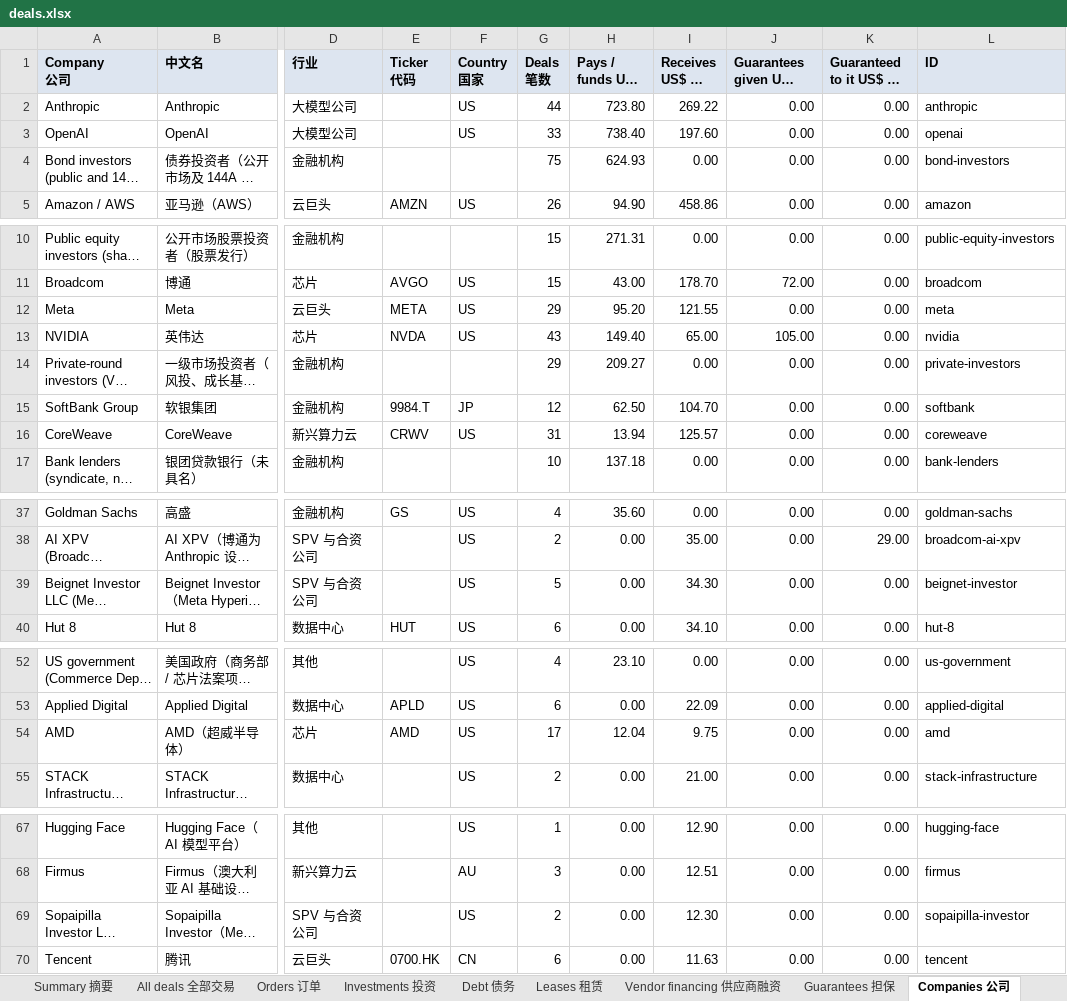
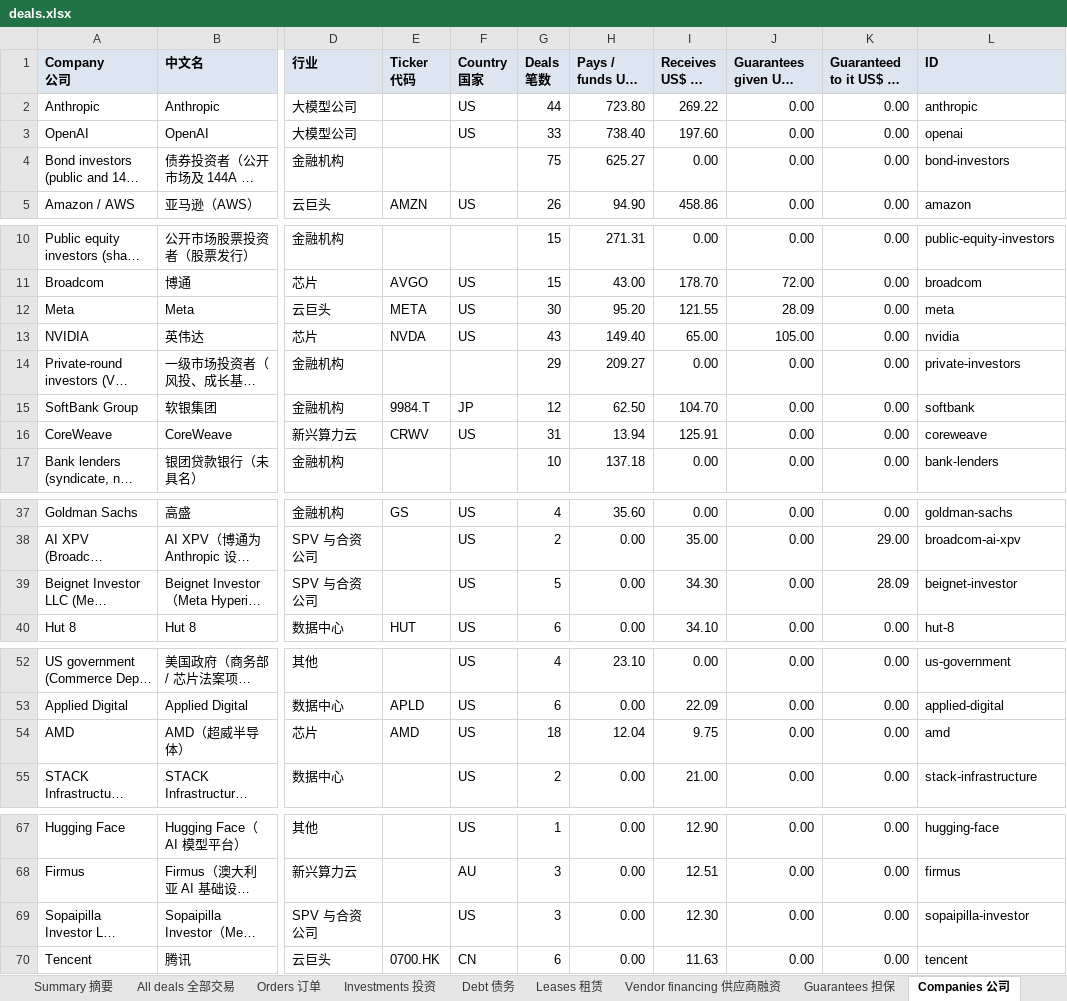
Before and after one commit to heyneww/GL-AI-live, an Excel workbook: data/v1/deals.xlsx, sheet Companies 公司, drawn as a sheet; only a part is shown, gaps mark what is left out; long unchanged cells end in …; values as stored, in another font and other column widths than the file's, no borders; the diff covers the shown part only; the diff names each change by its address in the sheet, - before the commit and + after, or states it on an @@ line.

```diff
--- a/data/v1/deals.xlsx (sheet Companies 公司)
+++ b/data/v1/deals.xlsx (sheet Companies 公司)
-H4 (Pays / funds US$ bn 付出（十亿美元）): 624.93
+H4 (Pays / funds US$ bn 付出（十亿美元）): 625.27
-G12 (Deals 笔数): 29
+G12 (Deals 笔数): 30
-J12: 0.00
+J12: 28.09
-I16 (Receives US$ bn 收到（十亿美元）): 125.57
+I16 (Receives US$ bn 收到（十亿美元）): 125.91
-K39: 0.00
+K39: 28.09
-G54 (Deals 笔数): 17
+G54 (Deals 笔数): 18
-G69 (Deals 笔数): 2
+G69 (Deals 笔数): 3
```
Also changed, not shown: 1 edited cell elsewhere in this sheet, sheet All deals 全部交易, sheet Guarantees 担保, sheet Summary 摘要, sheet Debt 债务, sheet Investments 投资, sheet Orders 订单, 1 more sheet, formulas that keep their value, 16 other files.
